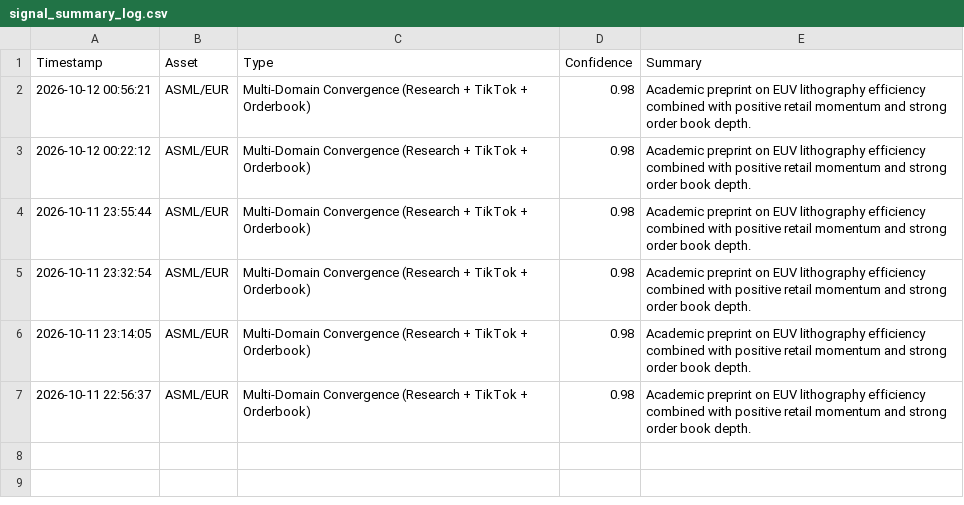
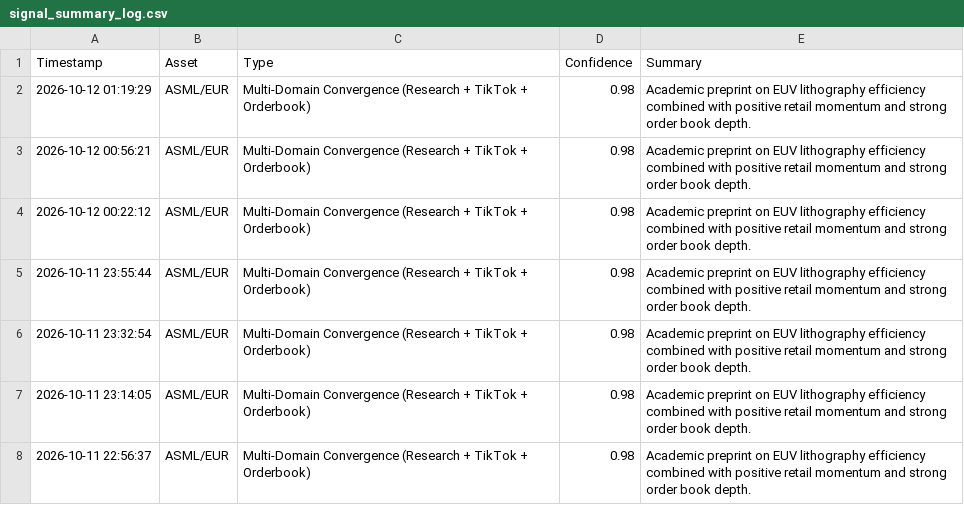
Before and after one commit to IAR88/immensity-aurora, a CSV file: signal_summary_log.csv, drawn as a sheet.

```diff
--- a/signal_summary_log.csv
+++ b/signal_summary_log.csv
@@ -1,2 +1,3 @@
 Timestamp,Asset,Type,Confidence,Summary
+2026-10-12 01:19:29,ASML/EUR,Multi-Domain Convergence (Research + TikTok + Orderbook),0.98,Academic preprint on EUV lithography efficiency combined with positive retail momentum and strong order book depth.
 2026-10-12 00:56:21,ASML/EUR,Multi-Domain Convergence (Research + TikTok + Orderbook),0.98,Academic preprint on EUV lithography efficiency combined with positive retail momentum and strong order book depth.
```
Also changed, not shown: trade_log.csv.
